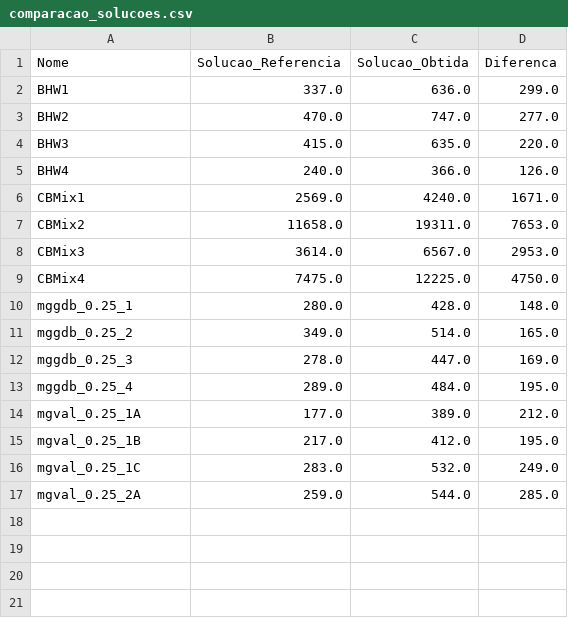
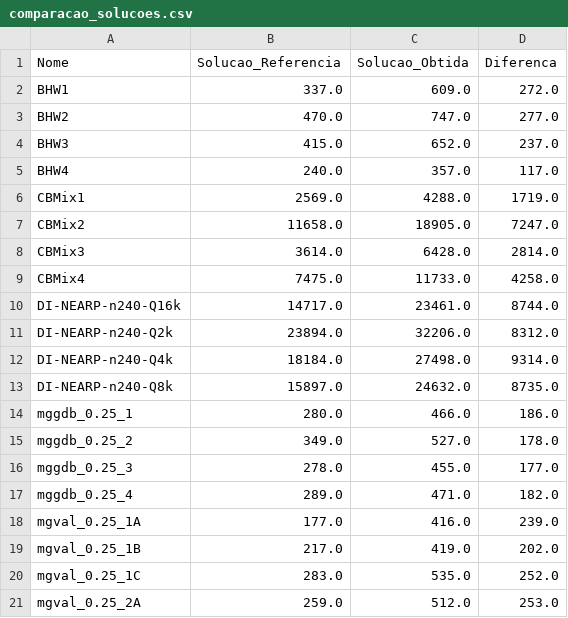
Before and after one commit to diegocodehub/projeto-grafos, a CSV file: comparacao_solucoes.csv, drawn as a sheet.

Commit message:
fix: resultados para os de nearp

```diff
--- a/comparacao_solucoes.csv
+++ b/comparacao_solucoes.csv
@@ -1,17 +1,21 @@
 Nome,Solucao_Referencia,Solucao_Obtida,Diferenca
-BHW1,337.0,636.0,299.0
+BHW1,337.0,609.0,272.0
 BHW2,470.0,747.0,277.0
-BHW3,415.0,635.0,220.0
-BHW4,240.0,366.0,126.0
-CBMix1,2569.0,4240.0,1671.0
-CBMix2,11658.0,19311.0,7653.0
-CBMix3,3614.0,6567.0,2953.0
-CBMix4,7475.0,12225.0,4750.0
-mggdb_0.25_1,280.0,428.0,148.0
-mggdb_0.25_2,349.0,514.0,165.0
-mggdb_0.25_3,278.0,447.0,169.0
-mggdb_0.25_4,289.0,484.0,195.0
-mgval_0.25_1A,177.0,389.0,212.0
-mgval_0.25_1B,217.0,412.0,195.0
-mgval_0.25_1C,283.0,532.0,249.0
-mgval_0.25_2A,259.0,544.0,285.0
+BHW3,415.0,652.0,237.0
+BHW4,240.0,357.0,117.0
+CBMix1,2569.0,4288.0,1719.0
+CBMix2,11658.0,18905.0,7247.0
+CBMix3,3614.0,6428.0,2814.0
+CBMix4,7475.0,11733.0,4258.0
+DI-NEARP-n240-Q16k,14717.0,23461.0,8744.0
+DI-NEARP-n240-Q2k,23894.0,32206.0,8312.0
+DI-NEARP-n240-Q4k,18184.0,27498.0,9314.0
+DI-NEARP-n240-Q8k,15897.0,24632.0,8735.0
+mggdb_0.25_1,280.0,466.0,186.0
+mggdb_0.25_2,349.0,527.0,178.0
+mggdb_0.25_3,278.0,455.0,177.0
+mggdb_0.25_4,289.0,471.0,182.0
+mgval_0.25_1A,177.0,416.0,239.0
+mgval_0.25_1B,217.0,419.0,202.0
+mgval_0.25_1C,283.0,535.0,252.0
+mgval_0.25_2A,259.0,512.0,253.0
```
Also changed, not shown: 20 other files.
